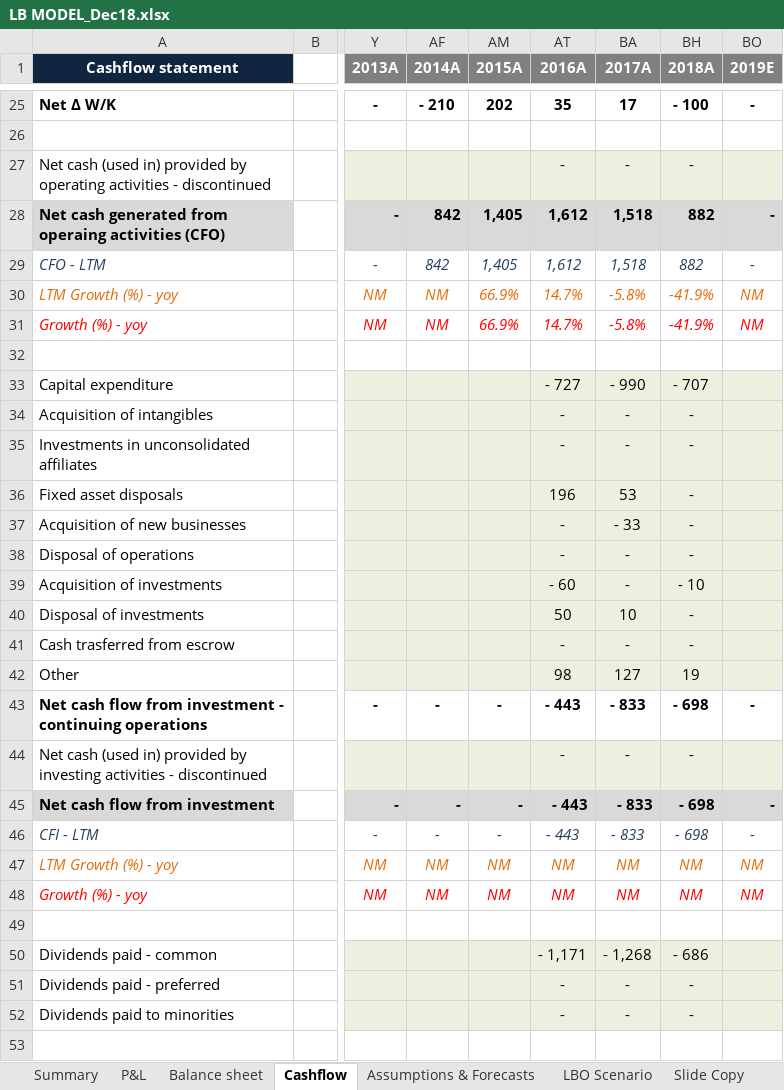
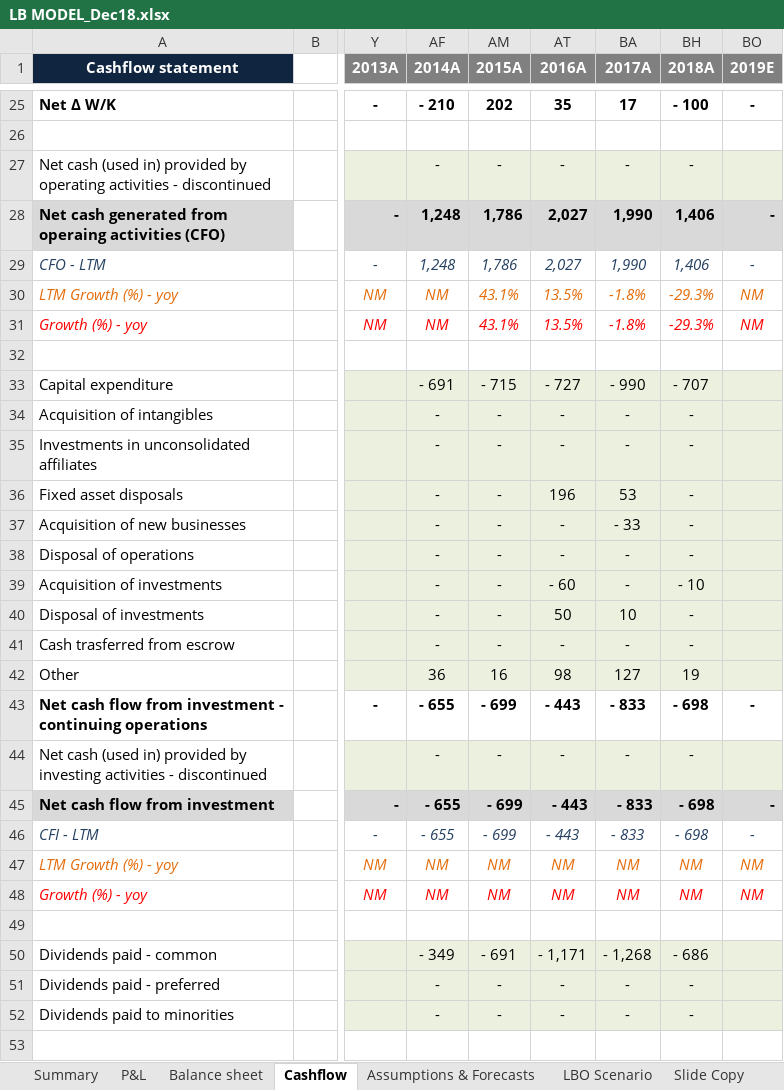
Before and after one commit to malachyenglish1/financial-models, an Excel workbook: LB MODEL_Dec18.xlsx, sheet Cashflow, drawn as a sheet; only a part is shown, gaps mark what is left out; values as stored, in another font and other column widths than the file's, no borders; the diff covers the shown part only; the diff names each change by its address in the sheet, - before the commit and + after, or states it on an @@ line.

Commit message:
Add files via upload

```diff
--- a/LB MODEL_Dec18.xlsx (sheet Cashflow)
+++ b/LB MODEL_Dec18.xlsx (sheet Cashflow)
-AF27 (2014A): (empty)
+AF27 (2014A): -
-AM27 (2015A): (empty)
+AM27 (2015A): -
-AF28:AF29 (2014A): 842
+AF28:AF29 (2014A): 1,248
-AM28:AM29 (2015A): 1,405
+AM28:AM29 (2015A): 1,786
-AT28:AT29 (2016A): 1,612
+AT28:AT29 (2016A): 2,027
-BA28:BA29 (2017A): 1,518
+BA28:BA29 (2017A): 1,990
-BH28:BH29 (2018A): 882
+BH28:BH29 (2018A): 1,406
-AM30:AM31 (2015A): 66.9%
+AM30:AM31 (2015A): 43.1%
-AT30:AT31 (2016A): 14.7%
+AT30:AT31 (2016A): 13.5%
-BA30:BA31 (2017A): -5.8%
+BA30:BA31 (2017A): -1.8%
-BH30:BH31 (2018A): -41.9%
+BH30:BH31 (2018A): -29.3%
-AF33 (2014A): (empty)
+AF33 (2014A): - 691
-AM33 (2015A): (empty)
+AM33 (2015A): - 715
-AF34:AF41 (2014A): (empty)
+AF34:AF41 (2014A): -
-AM34:AM41 (2015A): (empty)
+AM34:AM41 (2015A): -
-AF42 (2014A): (empty)
+AF42 (2014A): 36
-AM42 (2015A): (empty)
+AM42 (2015A): 16
-AF43 (2014A): -
+AF43 (2014A): - 655
-AM43 (2015A): -
+AM43 (2015A): - 699
-AF44 (2014A): (empty)
+AF44 (2014A): -
-AM44 (2015A): (empty)
+AM44 (2015A): -
-AF45:AF46 (2014A): -
+AF45:AF46 (2014A): - 655
-AM45:AM46 (2015A): -
+AM45:AM46 (2015A): - 699
-AF50 (2014A): (empty)
+AF50 (2014A): - 349
-AM50 (2015A): (empty)
+AM50 (2015A): - 691
-AF51:AF52 (2014A): (empty)
+AF51:AF52 (2014A): -
-AM51:AM52 (2015A): (empty)
+AM51:AM52 (2015A): -
```
Also changed, not shown: 1 added row, 1 removed row and 147 edited cells elsewhere in this sheet, sheet P&L, formulas that keep their value, hidden cells.
